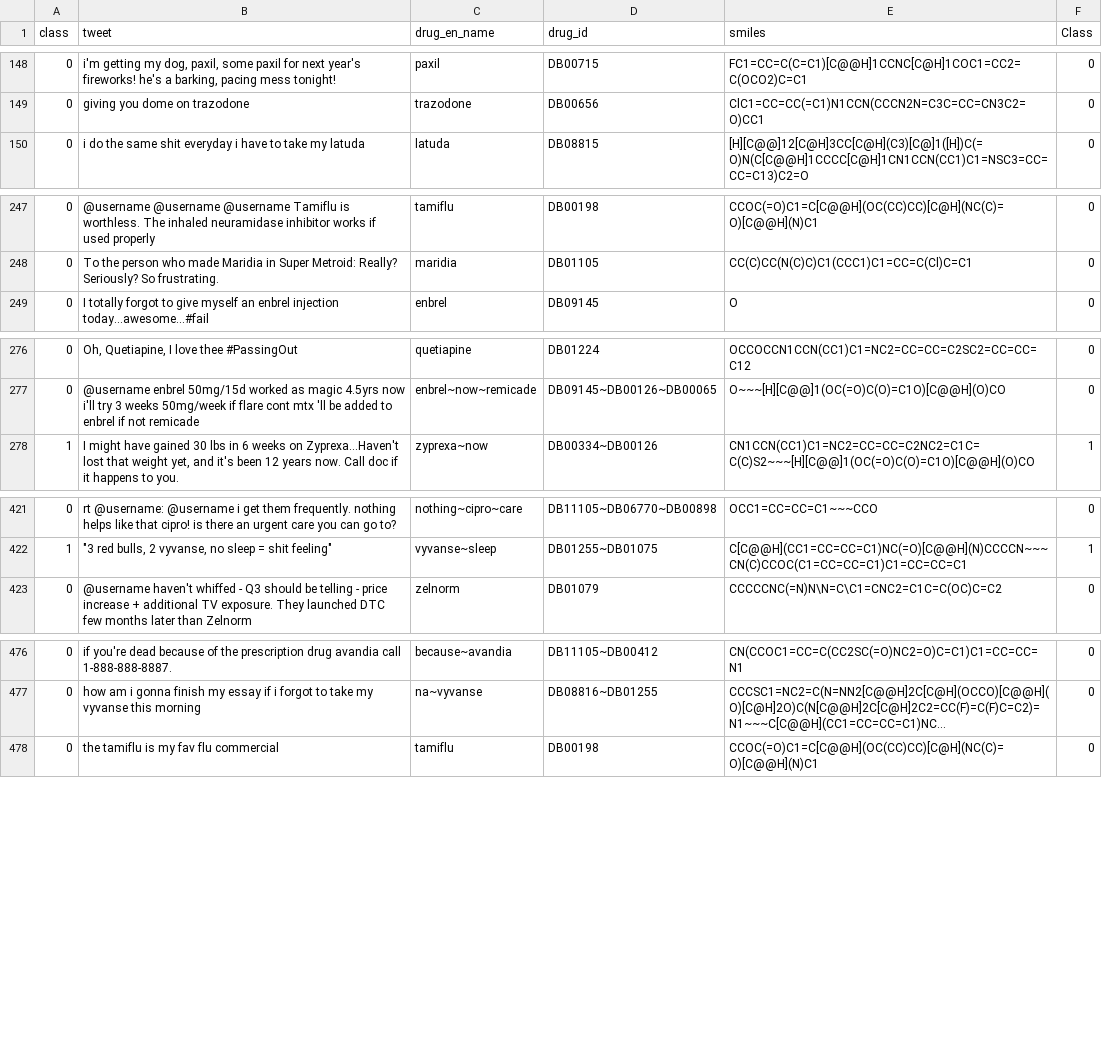
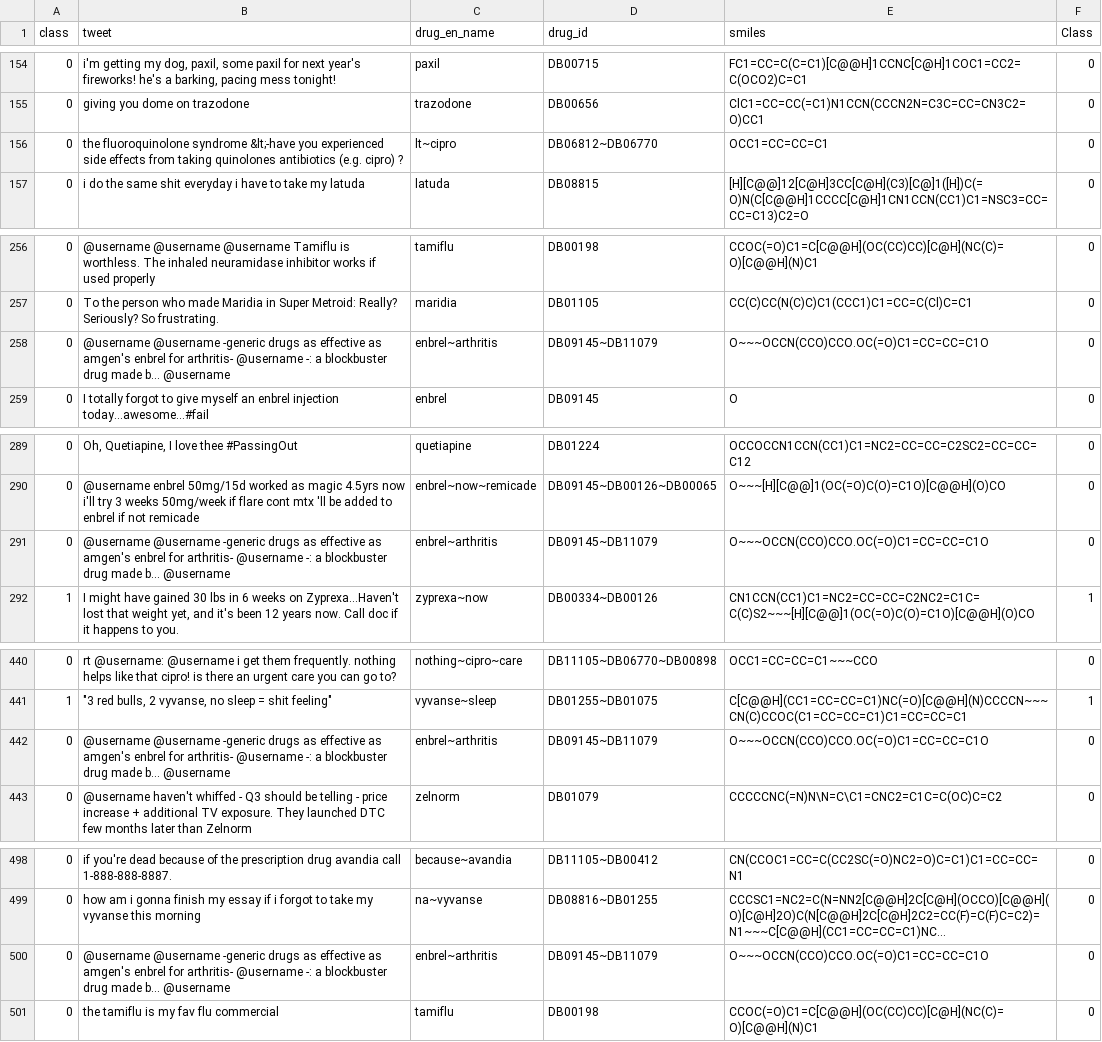
Before and after one commit to Andoree/classification_transfer_learning, a TSV file: scripts/training/smm4h_2021/validation_stage/en/en_pred.tsv, drawn as a sheet; only a part is shown, gaps mark what is left out; long unchanged cells end in …; the diff covers the shown part only; the diff names each change by its address in the sheet, - before the commit and + after, or states it on an @@ line.

```diff
--- a/scripts/training/smm4h_2021/validation_stage/en/en_pred.tsv
+++ b/scripts/training/smm4h_2021/validation_stage/en/en_pred.tsv
+row 156: 0 | the fluoroquinolone syndrome &lt;-have you experienced side effects from taking quinolones antibiotics (e.g. cipro) ? | lt~cipro | DB06812~DB06770 | OCC1=CC=CC=C1 | 0
+row 258: 0 | @username @username -generic drugs as effective as amgen's enbrel for arthritis- @username -: a blockbuster drug made b... @username | enbrel~arthritis | DB09145~DB11079 | O~~~OCCN(CCO)CCO.OC(=O)C1=CC=CC=C1O | 0
+row 291: 0 | @username @username -generic drugs as effective as amgen's enbrel for arthritis- @username -: a blockbuster drug made b... @username | enbrel~arthritis | DB09145~DB11079 | O~~~OCCN(CCO)CCO.OC(=O)C1=CC=CC=C1O | 0
+row 442: 0 | @username @username -generic drugs as effective as amgen's enbrel for arthritis- @username -: a blockbuster drug made b... @username | enbrel~arthritis | DB09145~DB11079 | O~~~OCCN(CCO)CCO.OC(=O)C1=CC=CC=C1O | 0
+row 500: 0 | @username @username -generic drugs as effective as amgen's enbrel for arthritis- @username -: a blockbuster drug made b... @username | enbrel~arthritis | DB09145~DB11079 | O~~~OCCN(CCO)CCO.OC(=O)C1=CC=CC=C1O | 0
```
Also changed, not shown: 33 added rows elsewhere in this file.
